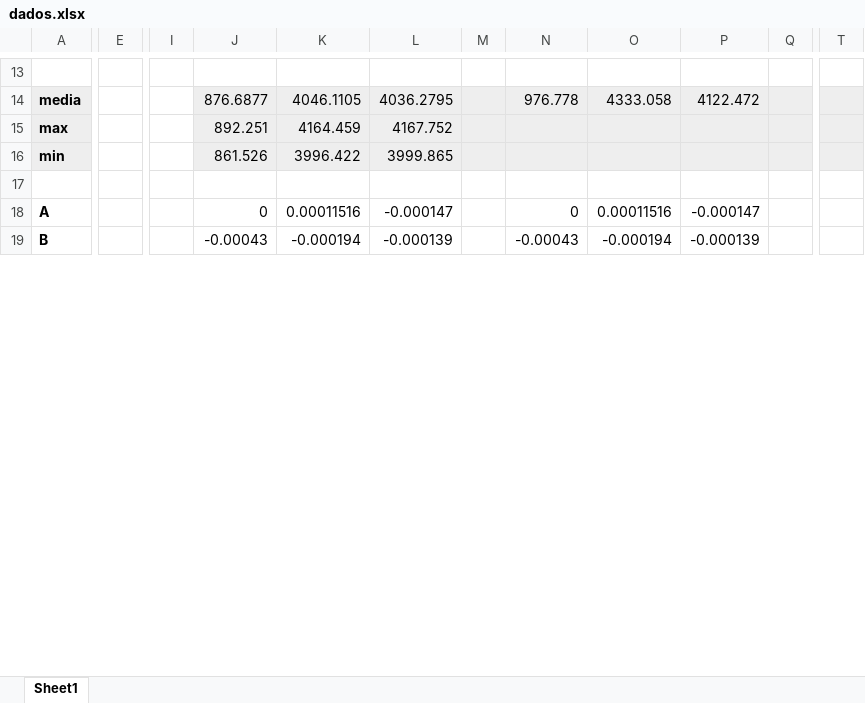
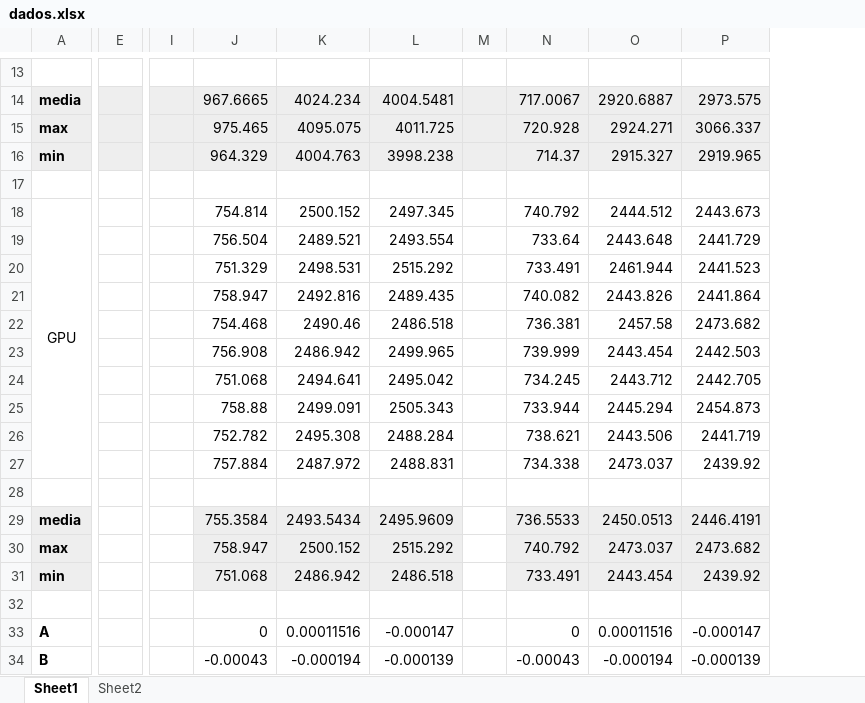
Before and after one commit to diegopso/opencl, an Excel workbook: dados.xlsx, sheet Sheet1, drawn as a sheet; only a part is shown, gaps mark what is left out; values as stored, in another font and other column widths than the file's, no borders; removed rows and columns are numbered as before the commit, all else as after; rows hold the shown columns only; the diff covers the shown part only; the diff names each change by its address in the sheet, - before the commit and + after, or states it on an @@ line.

```diff
--- a/dados.xlsx (sheet Sheet1)
+++ b/dados.xlsx (sheet Sheet1)
+sheet tab: Sheet2
-column L, rows 14-19: 4036.2795 | 4167.752 | 3999.865 |  | -0.000147 | -0.000139
-column M, empty
+column L, rows 14-16: 4004.5481 | 4011.725 | 3998.238; rows 33-34: -0.000147 | -0.000139
+column M, empty
-column Q, empty
-column T, empty
-E14:E16 fill: none
+E14:E16 fill: #EEEEEE
-I14:I16 fill: none
+I14:I16 fill: #EEEEEE
-J14: 876.6877
+J14: 967.6665
-K14: 4046.1105
+K14: 4024.234
-N14: 976.778
+N14: 717.0067
-O14: 4333.058
+O14: 2920.6887
-P14: 4122.472
+P14: 2973.575
-J15: 892.251
+J15: 975.465
-K15: 4164.459
+K15: 4095.075
-N15: (empty)
+N15: 720.928
-O15: (empty)
+O15: 2924.271
-P15: (empty)
+P15: 3066.337
-J16: 861.526
+J16: 964.329
-K16: 3996.422
+K16: 4004.763
-N16: (empty)
+N16: 714.37
-O16: (empty)
+O16: 2915.327
-P16: (empty)
+P16: 2919.965
+row 17: (empty)
+row 18: GPU |  |  | 754.814 | 2500.152 | 2497.345 |  | 740.792 | 2444.512 | 2443.673
+row 19:  |  |  | 756.504 | 2489.521 | 2493.554 |  | 733.64 | 2443.648 | 2441.729
+row 20:  |  |  | 751.329 | 2498.531 | 2515.292 |  | 733.491 | 2461.944 | 2441.523
+row 21:  |  |  | 758.947 | 2492.816 | 2489.435 |  | 740.082 | 2443.826 | 2441.864
+row 22:  |  |  | 754.468 | 2490.46 | 2486.518 |  | 736.381 | 2457.58 | 2473.682
+row 23:  |  |  | 756.908 | 2486.942 | 2499.965 |  | 739.999 | 2443.454 | 2442.503
+row 24:  |  |  | 751.068 | 2494.641 | 2495.042 |  | 734.245 | 2443.712 | 2442.705
+row 25:  |  |  | 758.88 | 2499.091 | 2505.343 |  | 733.944 | 2445.294 | 2454.873
+row 26:  |  |  | 752.782 | 2495.308 | 2488.284 |  | 738.621 | 2443.506 | 2441.719
+row 27:  |  |  | 757.884 | 2487.972 | 2488.831 |  | 734.338 | 2473.037 | 2439.92
+row 28: (empty)
+row 29: media |  |  | 755.3584 | 2493.5434 | 2495.9609 |  | 736.5533 | 2450.0513 | 2446.4191
+row 30: max |  |  | 758.947 | 2500.152 | 2515.292 |  | 740.792 | 2473.037 | 2473.682
+row 31: min |  |  | 751.068 | 2486.942 | 2486.518 |  | 733.491 | 2443.454 | 2439.92
```
Also changed, not shown: 6 added rows, 2 removed columns, 84 edited cells and merged cells elsewhere in this sheet, formulas that keep their value, 12 other files.
